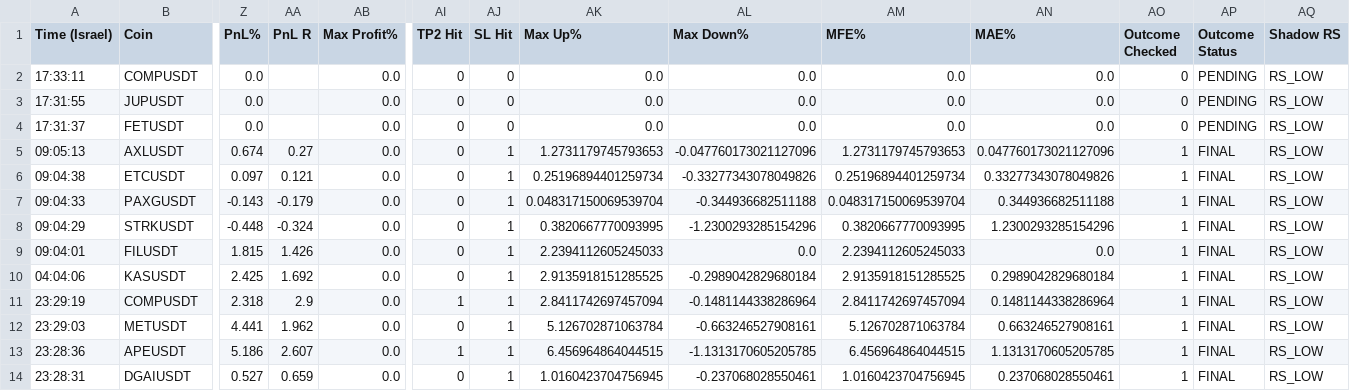
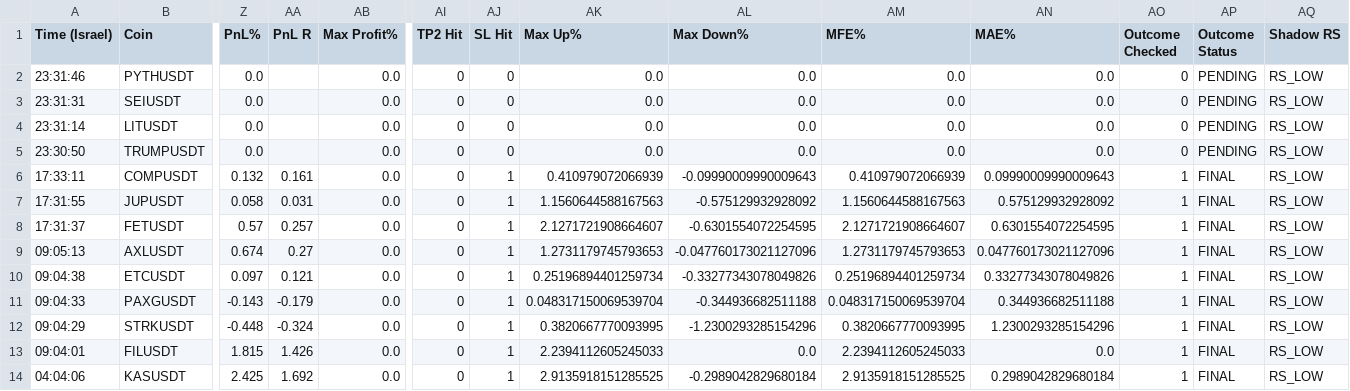
Before and after one commit to rank1984/crypto-bot, a CSV file: shadow_results.csv, drawn as a sheet; only a part is shown, gaps mark what is left out; the shorter side is filled out with more unchanged rows; addresses are those after the commit; rows hold the shown columns only; the diff names each change by its address in the sheet, - before the commit and + after, or states it on an @@ line.

```diff
--- a/shadow_results.csv
+++ b/shadow_results.csv
+row 2: 23:31:46 | PYTHUSDT | 0.0 |  | 0.0 | 0 | 0 | 0.0 | 0.0 | 0.0 | 0.0 | 0 | PENDING | RS_LOW
+row 3: 23:31:31 | SEIUSDT | 0.0 |  | 0.0 | 0 | 0 | 0.0 | 0.0 | 0.0 | 0.0 | 0 | PENDING | RS_LOW
+row 4: 23:31:14 | LITUSDT | 0.0 |  | 0.0 | 0 | 0 | 0.0 | 0.0 | 0.0 | 0.0 | 0 | PENDING | RS_LOW
+row 5: 23:30:50 | TRUMPUSDT | 0.0 |  | 0.0 | 0 | 0 | 0.0 | 0.0 | 0.0 | 0.0 | 0 | PENDING | RS_LOW
-Z6 (PnL%): 0.0
+Z6 (PnL%): 0.132
-AA6 (PnL R): (empty)
+AA6 (PnL R): 0.161
-AJ6:AJ8 (SL Hit): 0
+AJ6:AJ8 (SL Hit): 1
-AK6 (Max Up%): 0.0
+AK6 (Max Up%): 0.410979072066939
-AL6 (Max Down%): 0.0
+AL6 (Max Down%): -0.09990009990009643
-AM6 (MFE%): 0.0
+AM6 (MFE%): 0.410979072066939
-AN6 (MAE%): 0.0
+AN6 (MAE%): 0.09990009990009643
-AO6:AO8 (Outcome Checked): 0
+AO6:AO8 (Outcome Checked): 1
-AP6:AP8 (Outcome Status): PENDING
+AP6:AP8 (Outcome Status): FINAL
-Z7 (PnL%): 0.0
+Z7 (PnL%): 0.058
-AA7 (PnL R): (empty)
+AA7 (PnL R): 0.031
-AK7 (Max Up%): 0.0
+AK7 (Max Up%): 1.1560644588167563
-AL7 (Max Down%): 0.0
+AL7 (Max Down%): -0.575129932928092
-AM7 (MFE%): 0.0
+AM7 (MFE%): 1.1560644588167563
-AN7 (MAE%): 0.0
+AN7 (MAE%): 0.575129932928092
-Z8 (PnL%): 0.0
+Z8 (PnL%): 0.57
-AA8 (PnL R): (empty)
+AA8 (PnL R): 0.257
-AK8 (Max Up%): 0.0
+AK8 (Max Up%): 2.1271721908664607
-AL8 (Max Down%): 0.0
+AL8 (Max Down%): -0.6301554072254595
-AM8 (MFE%): 0.0
+AM8 (MFE%): 2.1271721908664607
-AN8 (MAE%): 0.0
+AN8 (MAE%): 0.6301554072254595
```
Also changed, not shown: data/learning_dataset.csv, 1 other file.
